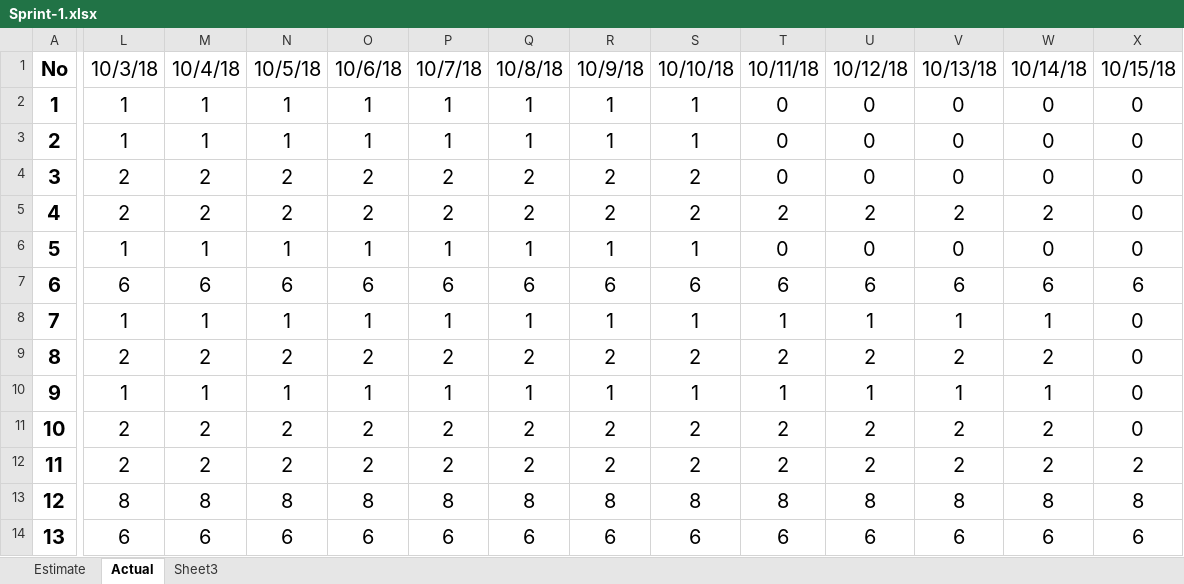
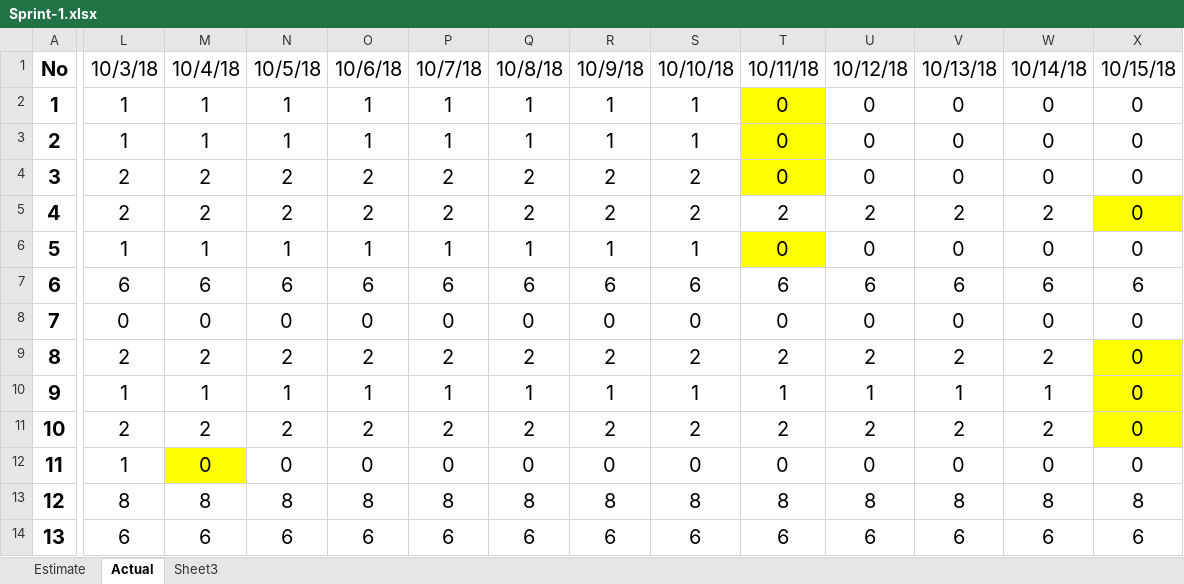
Before and after one commit to nghiatran1997/Capstone1, an Excel workbook: 5.Print-Backlog/Sprint-1.xlsx, sheet Actual, drawn as a sheet; only a part is shown, gaps mark what is left out; values as stored, in another font and other column widths than the file's, no borders; charts and pictures not drawn; the diff covers the shown part only; the diff names each change by its address in the sheet, - before the commit and + after, or states it on an @@ line.

Commit message:
release sprint 1

```diff
--- a/5.Print-Backlog/Sprint-1.xlsx (sheet Actual)
+++ b/5.Print-Backlog/Sprint-1.xlsx (sheet Actual)
-T2:T4 fill: none
+T2:T4 fill: #FFFF00
-X5 fill: none
+X5 fill: #FFFF00
-T6 fill: none
+T6 fill: #FFFF00
-L8: 1
+L8: 0
-M8: 1
+M8: 0
-N8: 1
+N8: 0
-O8: 1
+O8: 0
-P8: 1
+P8: 0
-Q8: 1
+Q8: 0
-R8: 1
+R8: 0
-S8: 1
+S8: 0
-T8: 1
+T8: 0
-U8: 1
+U8: 0
-V8: 1
+V8: 0
-W8: 1
+W8: 0
-X9:X11 fill: none
+X9:X11 fill: #FFFF00
-L12: 2
+L12: 1
-M12: 2
+M12: 0
-M12 fill: none
+M12 fill: #FFFF00
-N12: 2
+N12: 0
-O12: 2
+O12: 0
-P12: 2
+P12: 0
-Q12: 2
+Q12: 0
-R12: 2
+R12: 0
-S12: 2
+S12: 0
-T12: 2
+T12: 0
-U12: 2
+U12: 0
-V12: 2
+V12: 0
-W12: 2
+W12: 0
-X12: 2
+X12: 0
```
Also changed, not shown: 1 added row, 1 removed row, 52 edited cells and cell formats elsewhere in this sheet, charts or pictures, 8 other files.
